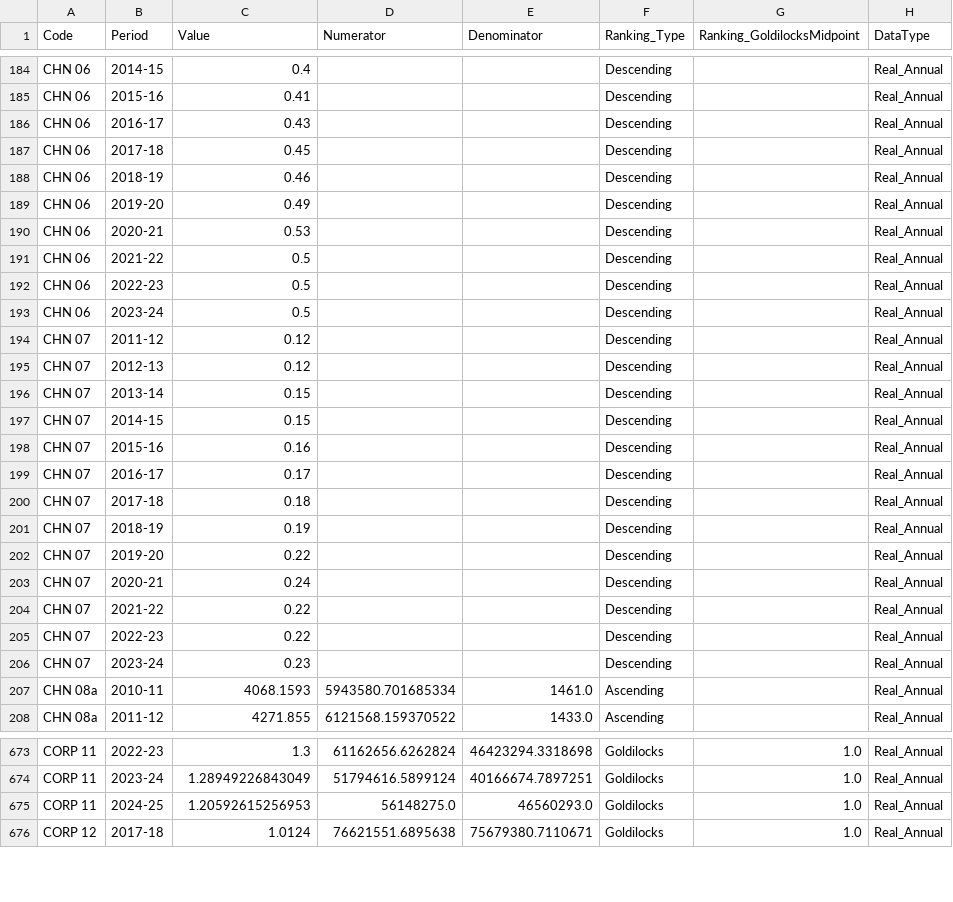
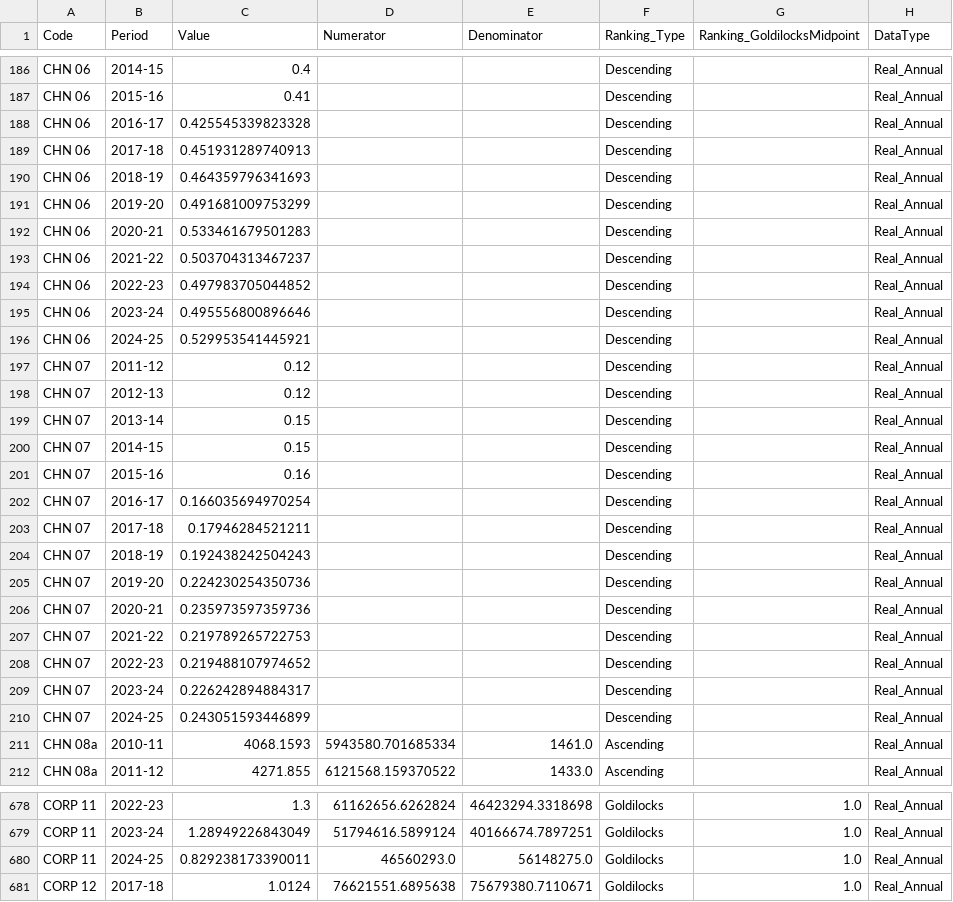
Before and after one commit to SC-TPP/LGBF, a CSV file: Data Files/Scottish Values.csv, drawn as a sheet; only a part is shown, gaps mark what is left out; the diff covers the shown part only.

```diff
--- a/Data Files/Scottish Values.csv
+++ b/Data Files/Scottish Values.csv
@@ -185,10 +187,11 @@ CHN 06,2014-15,0.4,,,Descending,,Real_Annual
 CHN 06,2015-16,0.41,,,Descending,,Real_Annual
-CHN 06,2016-17,0.43,,,Descending,,Real_Annual
-CHN 06,2017-18,0.45,,,Descending,,Real_Annual
-CHN 06,2018-19,0.46,,,Descending,,Real_Annual
-CHN 06,2019-20,0.49,,,Descending,,Real_Annual
-CHN 06,2020-21,0.53,,,Descending,,Real_Annual
-CHN 06,2021-22,0.5,,,Descending,,Real_Annual
-CHN 06,2022-23,0.5,,,Descending,,Real_Annual
-CHN 06,2023-24,0.5,,,Descending,,Real_Annual
+CHN 06,2016-17,0.425545339823328,,,Descending,,Real_Annual
+CHN 06,2017-18,0.451931289740913,,,Descending,,Real_Annual
+CHN 06,2018-19,0.464359796341693,,,Descending,,Real_Annual
+CHN 06,2019-20,0.491681009753299,,,Descending,,Real_Annual
+CHN 06,2020-21,0.533461679501283,,,Descending,,Real_Annual
+CHN 06,2021-22,0.503704313467237,,,Descending,,Real_Annual
+CHN 06,2022-23,0.497983705044852,,,Descending,,Real_Annual
+CHN 06,2023-24,0.495556800896646,,,Descending,,Real_Annual
+CHN 06,2024-25,0.529953541445921,,,Descending,,Real_Annual
 CHN 07,2011-12,0.12,,,Descending,,Real_Annual
@@ -198,10 +201,11 @@ CHN 07,2014-15,0.15,,,Descending,,Real_Annual
 CHN 07,2015-16,0.16,,,Descending,,Real_Annual
-CHN 07,2016-17,0.17,,,Descending,,Real_Annual
-CHN 07,2017-18,0.18,,,Descending,,Real_Annual
-CHN 07,2018-19,0.19,,,Descending,,Real_Annual
-CHN 07,2019-20,0.22,,,Descending,,Real_Annual
-CHN 07,2020-21,0.24,,,Descending,,Real_Annual
-CHN 07,2021-22,0.22,,,Descending,,Real_Annual
-CHN 07,2022-23,0.22,,,Descending,,Real_Annual
-CHN 07,2023-24,0.23,,,Descending,,Real_Annual
+CHN 07,2016-17,0.166035694970254,,,Descending,,Real_Annual
+CHN 07,2017-18,0.17946284521211,,,Descending,,Real_Annual
+CHN 07,2018-19,0.192438242504243,,,Descending,,Real_Annual
+CHN 07,2019-20,0.224230254350736,,,Descending,,Real_Annual
+CHN 07,2020-21,0.235973597359736,,,Descending,,Real_Annual
+CHN 07,2021-22,0.219789265722753,,,Descending,,Real_Annual
+CHN 07,2022-23,0.219488107974652,,,Descending,,Real_Annual
+CHN 07,2023-24,0.226242894884317,,,Descending,,Real_Annual
+CHN 07,2024-25,0.243051593446899,,,Descending,,Real_Annual
 CHN 08a,2010-11,4068.1593,5943580.701685334,1461.0,Ascending,,Real_Annual
@@ -674,3 +679,3 @@ CORP 11,2022-23,1.3,61162656.6262824,46423294.3318698,Goldilocks,1.0,Real_Annual
 CORP 11,2023-24,1.28949226843049,51794616.5899124,40166674.7897251,Goldilocks,1.0,Real_Annual
-CORP 11,2024-25,1.20592615256953,56148275.0,46560293.0,Goldilocks,1.0,Real_Annual
+CORP 11,2024-25,0.829238173390011,46560293.0,56148275.0,Goldilocks,1.0,Real_Annual
 CORP 12,2017-18,1.0124,76621551.6895638,75679380.7110671,Goldilocks,1.0,Real_Annual
```
Also changed, not shown: 8 added rows and 87 edited cells elsewhere in this file, Data Files/Scottish Averages.csv, 3 other files.
